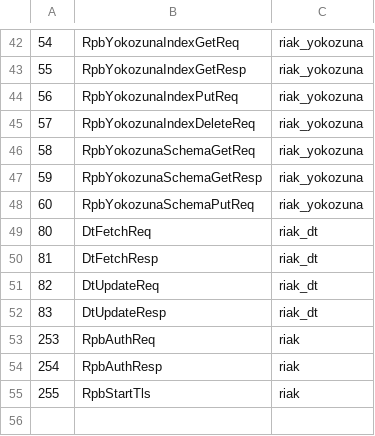
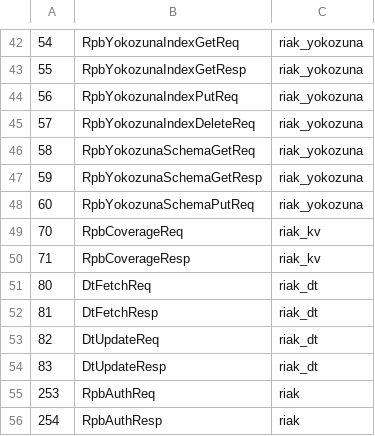
Before and after one commit to basho/riak_pb, a CSV file: src/riak_pb_messages.csv, drawn as a sheet; only a part is shown, gaps mark what is left out; the shorter side is filled out with more unchanged rows.

Commit message:
Add IDs for our coverage request/response messages

```diff
--- a/src/riak_pb_messages.csv
+++ b/src/riak_pb_messages.csv
@@ -48,2 +48,4 @@
 60,RpbYokozunaSchemaPutReq,riak_yokozuna
+70,RpbCoverageReq,riak_kv
+71,RpbCoverageResp,riak_kv
 80,DtFetchReq,riak_dt
```
